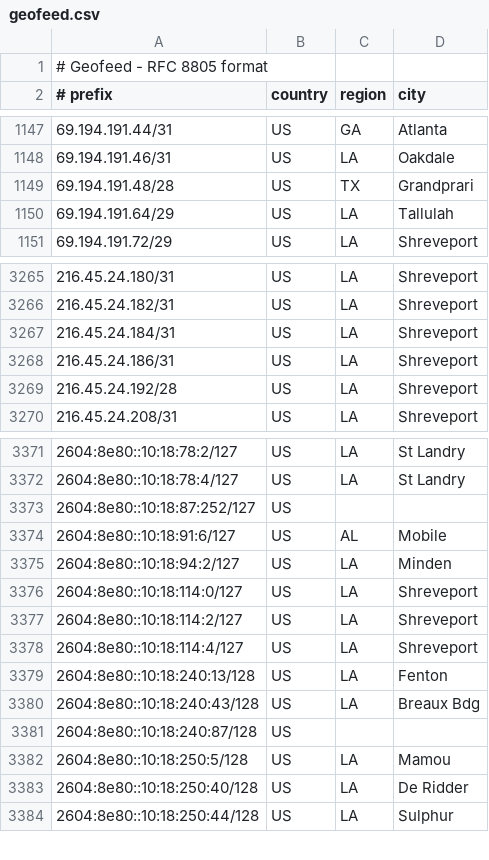
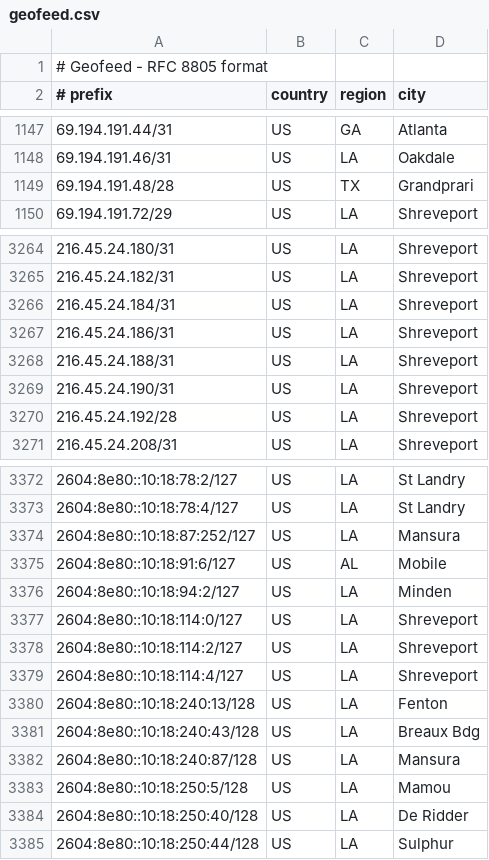
Before and after one commit to dbrooksconterra/conterra_geofeed, a CSV file: geofeed.csv, drawn as a sheet; only a part is shown, gaps mark what is left out.

Commit message:
Update geofeed - 2026-01-20 15:15:01

```diff
--- a/geofeed.csv
+++ b/geofeed.csv
@@ -1149,3 +1149,2 @@
 69.194.191.48/28,US,TX,Grandprari
-69.194.191.64/29,US,LA,Tallulah
 69.194.191.72/29,US,LA,Shreveport
@@ -3268,2 +3267,4 @@
 216.45.24.186/31,US,LA,Shreveport
+216.45.24.188/31,US,LA,Shreveport
+216.45.24.190/31,US,LA,Shreveport
 216.45.24.192/28,US,LA,Shreveport
@@ -3372,3 +3373,3 @@
 2604:8e80::10:18:78:4/127,US,LA,St Landry
-2604:8e80::10:18:87:252/127,US,,
+2604:8e80::10:18:87:252/127,US,LA,Mansura
 2604:8e80::10:18:91:6/127,US,AL,Mobile
@@ -3380,3 +3381,3 @@
 2604:8e80::10:18:240:43/128,US,LA,Breaux Bdg
-2604:8e80::10:18:240:87/128,US,,
+2604:8e80::10:18:240:87/128,US,LA,Mansura
 2604:8e80::10:18:250:5/128,US,LA,Mamou
```
